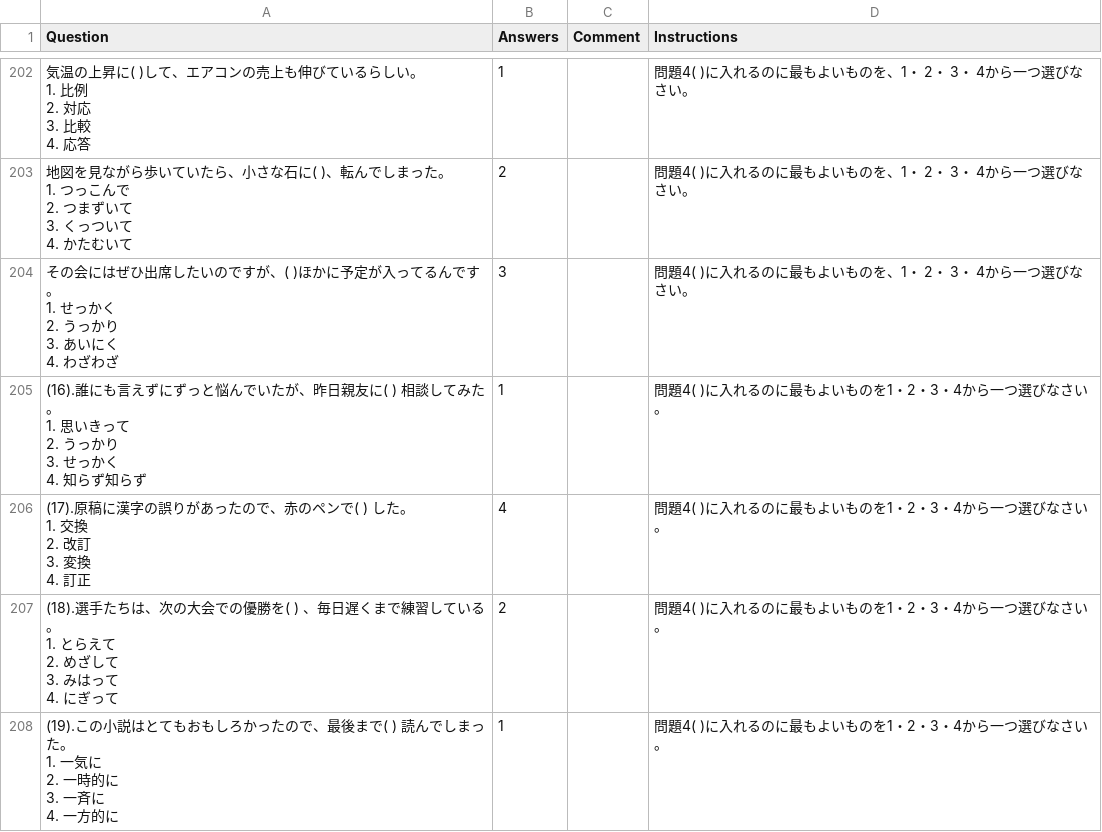
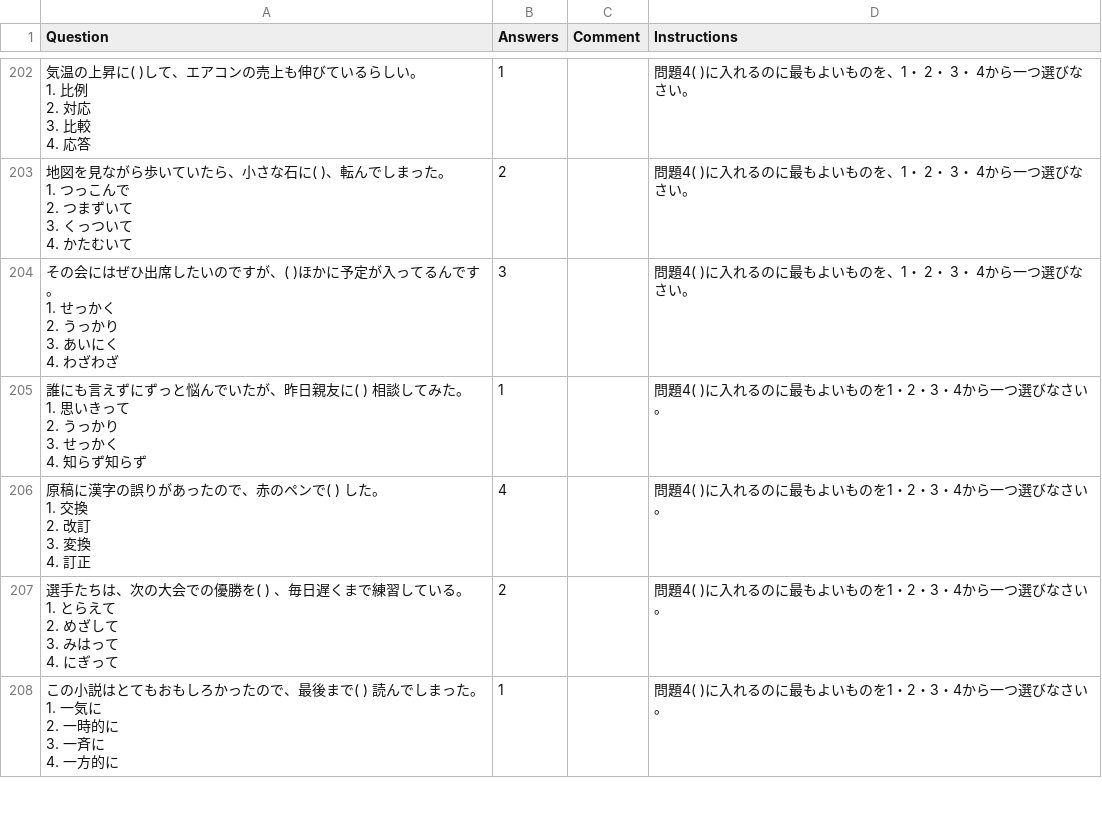
Before and after one commit to SalwynnJP/YomitanQuest, a CSV file: decks/言語知識（語彙）.csv, drawn as a sheet; only a part is shown, gaps mark what is left out; the diff covers the shown part only.

Commit message:
Update 言語知識（語彙）.csv

```diff
--- a/decks/言語知識（語彙）.csv
+++ b/decks/言語知識（語彙）.csv
@@ -1018,21 +1018,21 @@ Question,Answers,Comment,Instructions
  4. わざわざ",3,,問題4( )に入れるのに最もよいものを、1・ 2・ 3・ 4から一つ選びなさい。
-"(16).誰にも言えずにずっと悩んでいたが、昨日親友に(  ) 相談してみた。
- 1. 思いきって
- 2. うっかり
- 3. せっかく
- 4. 知らず知らず",1,,問題4( )に入れるのに最もよいものを1・2・3・4から一つ選びなさい。
-"(17).原稿に漢字の誤りがあったので、赤のペンで(  ) した。
- 1. 交換
- 2. 改訂
- 3. 変換
- 4. 訂正",4,,問題4( )に入れるのに最もよいものを1・2・3・4から一つ選びなさい。
-"(18).選手たちは、次の大会での優勝を(  ) 、毎日遅くまで練習している。
- 1. とらえて
- 2. めざして
- 3. みはって
- 4. にぎって",2,,問題4( )に入れるのに最もよいものを1・2・3・4から一つ選びなさい。
-"(19).この小説はとてもおもしろかったので、最後まで(  ) 読んでしまった。
- 1. 一気に
- 2. 一時的に
- 3. 一斉に
- 4. 一方的に",1,,問題4( )に入れるのに最もよいものを1・2・3・4から一つ選びなさい。
+"誰にも言えずにずっと悩んでいたが、昨日親友に(  ) 相談してみた。
+ 1. 思いきって
+ 2. うっかり
+ 3. せっかく
+ 4. 知らず知らず",1,,問題4( )に入れるのに最もよいものを1・2・3・4から一つ選びなさい。
+"原稿に漢字の誤りがあったので、赤のペンで(  ) した。
+ 1. 交換
+ 2. 改訂
+ 3. 変換
+ 4. 訂正",4,,問題4( )に入れるのに最もよいものを1・2・3・4から一つ選びなさい。
+"選手たちは、次の大会での優勝を(  ) 、毎日遅くまで練習している。
+ 1. とらえて
+ 2. めざして
+ 3. みはって
+ 4. にぎって",2,,問題4( )に入れるのに最もよいものを1・2・3・4から一つ選びなさい。
+"この小説はとてもおもしろかったので、最後まで(  ) 読んでしまった。
+ 1. 一気に
+ 2. 一時的に
+ 3. 一斉に
+ 4. 一方的に",1,,問題4( )に入れるのに最もよいものを1・2・3・4から一つ選びなさい。
```
Also changed, not shown: 8 edited cells elsewhere in this file.
